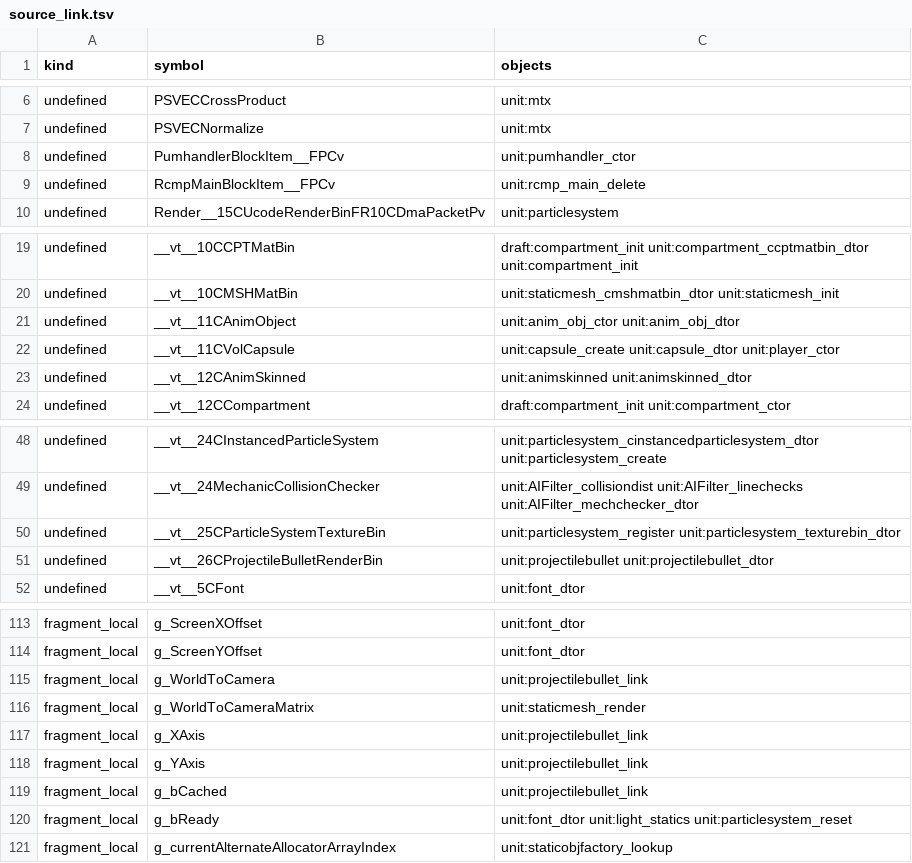
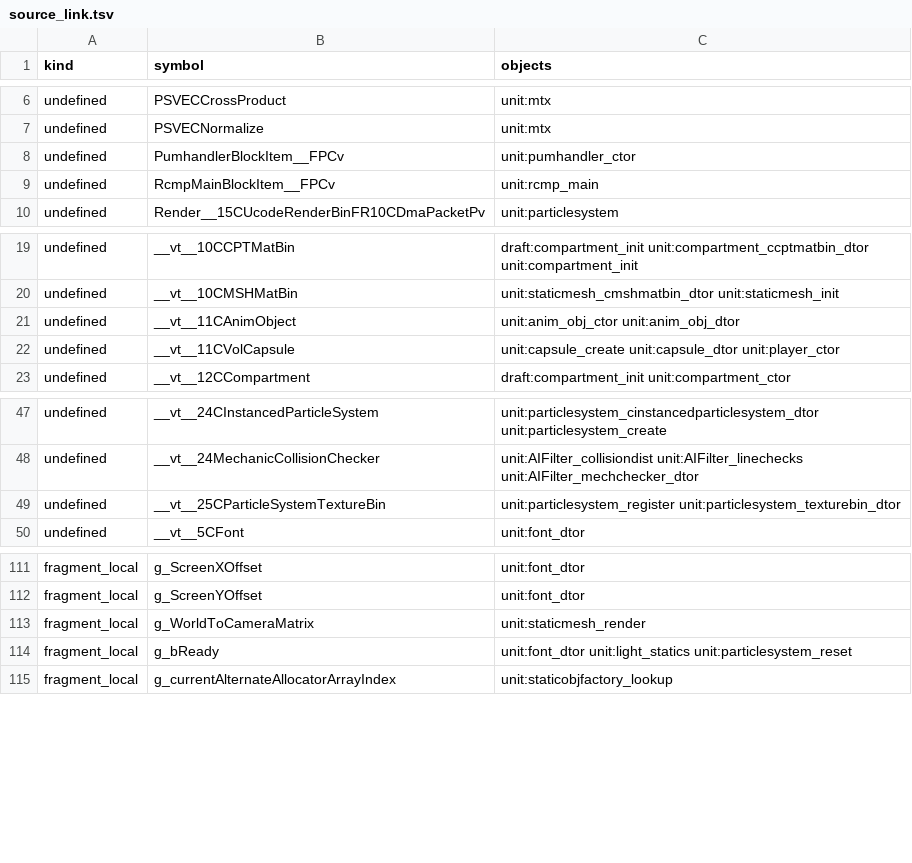
Before and after one commit to kyleckroeger/moh-frontline-decomp, a TSV file: research/layout/source_link.tsv, drawn as a sheet; only a part is shown, gaps mark what is left out.

```diff
--- a/research/layout/source_link.tsv
+++ b/research/layout/source_link.tsv
@@ -8,3 +8,3 @@ undefined	PSVECNormalize	unit:mtx
 undefined	PumhandlerBlockItem__FPCv	unit:pumhandler_ctor
-undefined	RcmpMainBlockItem__FPCv	unit:rcmp_main_delete
+undefined	RcmpMainBlockItem__FPCv	unit:rcmp_main
 undefined	Render__15CUcodeRenderBinFR10CDmaPacketPv	unit:particlesystem
@@ -22,3 +22,2 @@ undefined	__vt__11CAnimObject	unit:anim_obj_ctor unit:anim_obj_dtor
 undefined	__vt__11CVolCapsule	unit:capsule_create unit:capsule_dtor unit:player_ctor
-undefined	__vt__12CAnimSkinned	unit:animskinned unit:animskinned_dtor
 undefined	__vt__12CCompartment	draft:compartment_init unit:compartment_ctor
@@ -50,3 +49,2 @@ undefined	__vt__24MechanicCollisionChecker	unit:AIFilter_collisiondist unit:AIFi
 undefined	__vt__25CParticleSystemTextureBin	unit:particlesystem_register unit:particlesystem_texturebin_dtor
-undefined	__vt__26CProjectileBulletRenderBin	unit:projectilebullet unit:projectilebullet_dtor
 undefined	__vt__5CFont	unit:font_dtor
@@ -114,7 +112,3 @@ fragment_local	g_ScreenXOffset	unit:font_dtor
 fragment_local	g_ScreenYOffset	unit:font_dtor
-fragment_local	g_WorldToCamera	unit:projectilebullet_link
 fragment_local	g_WorldToCameraMatrix	unit:staticmesh_render
-fragment_local	g_XAxis	unit:projectilebullet_link
-fragment_local	g_YAxis	unit:projectilebullet_link
-fragment_local	g_bCached	unit:projectilebullet_link
 fragment_local	g_bReady	unit:font_dtor unit:light_statics unit:particlesystem_reset
```
Also changed, not shown: 2 other files.
